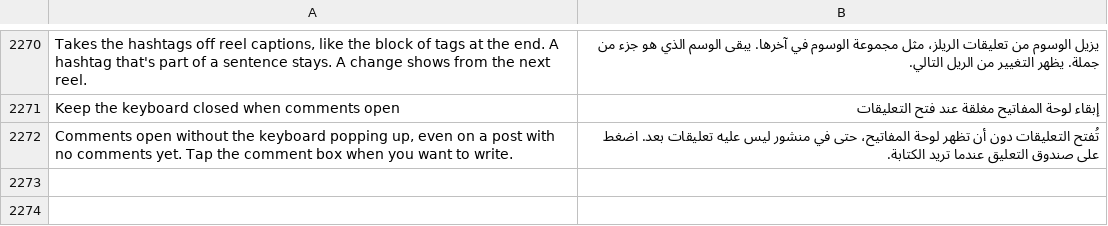
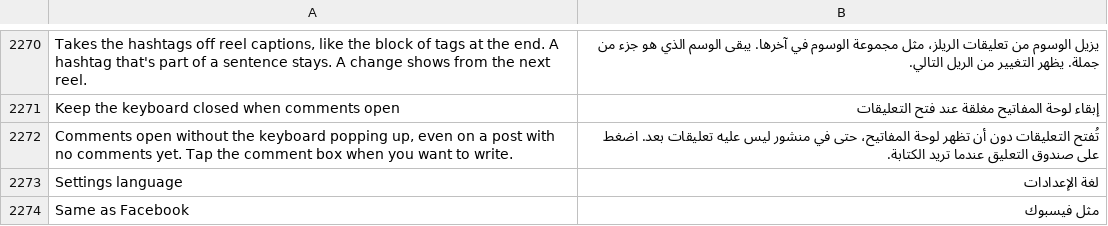
Before and after one commit to SysAdminDoc/HushFacebook, a TSV file: extensions/shared/library/src/main/l10n/ar.tsv, drawn as a sheet; only a part is shown, gaps mark what is left out; the diff names each change by its address in the sheet, - before the commit and + after, or states it on an @@ line.

```diff
--- a/extensions/shared/library/src/main/l10n/ar.tsv
+++ b/extensions/shared/library/src/main/l10n/ar.tsv
+row 2273: Settings language | لغة الإعدادات
+row 2274: Same as Facebook | مثل فيسبوك
```
Also changed, not shown: extensions/shared/library/src/main/l10n/bg.tsv, extensions/shared/library/src/main/l10n/es.tsv, 40 other files.
